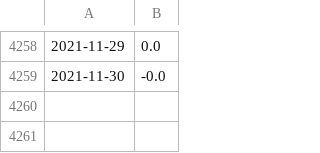
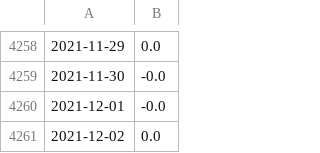
Before and after one commit to samueljuanp/investment_analysis, a CSV file: strategies/index_timing_return.csv, drawn as a sheet; only a part is shown, gaps mark what is left out; the diff names each change by its address in the sheet, - before the commit and + after, or states it on an @@ line.

```diff
--- a/strategies/index_timing_return.csv
+++ b/strategies/index_timing_return.csv
+row 4260: 2021-12-01 | -0.0
+row 4261: 2021-12-02 | 0.0
```
Also changed, not shown: strategies/macro_momentum_return.csv, 3 other files.
